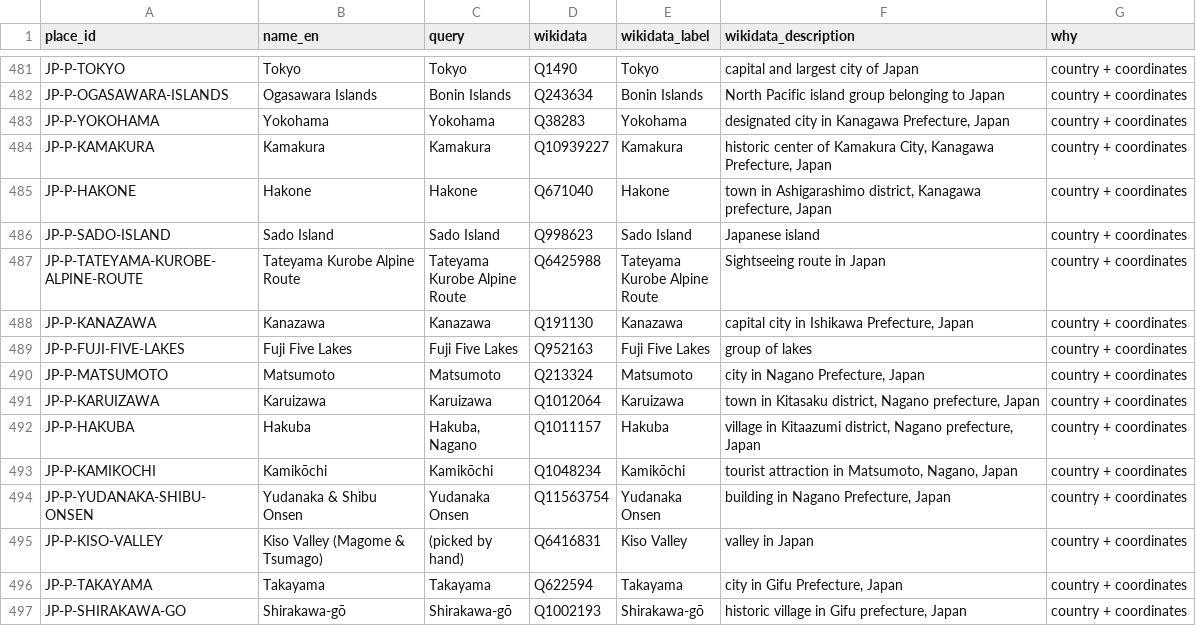
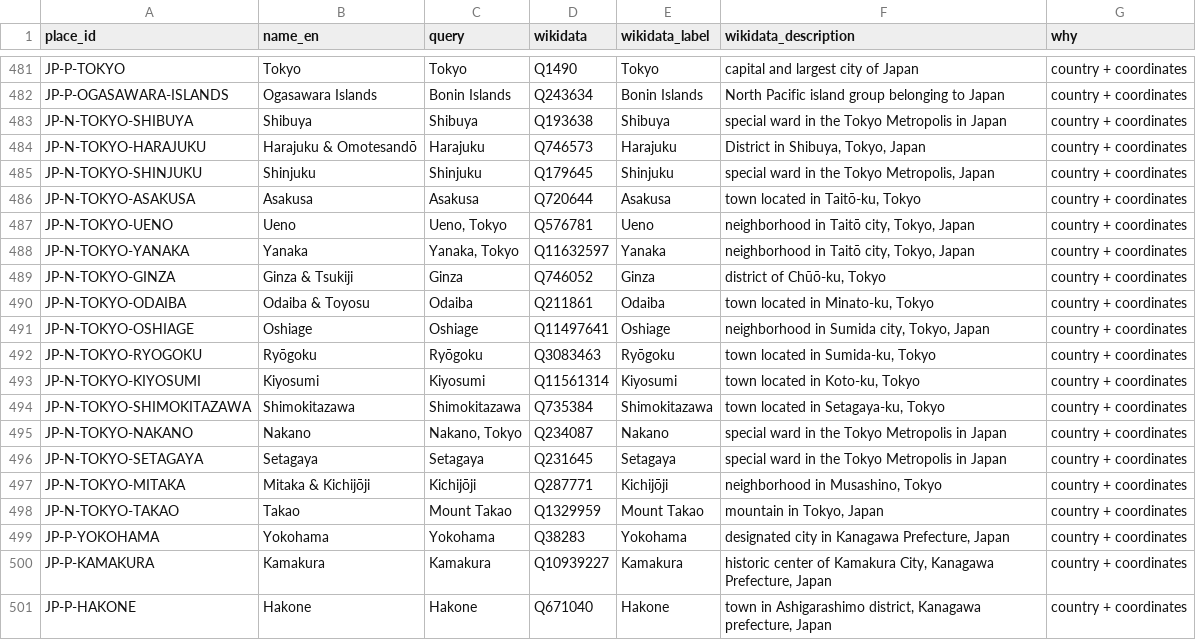
Before and after one commit to yanrong19/travel_app, a CSV file: kb/data/match_report.csv, drawn as a sheet; only a part is shown, gaps mark what is left out; the shorter side is filled out with more unchanged rows.

```diff
--- a/kb/data/match_report.csv
+++ b/kb/data/match_report.csv
@@ -482,2 +482,18 @@ JP-P-TOKYO,Tokyo,Tokyo,Q1490,Tokyo,capital and largest city of Japan,country + c
 JP-P-OGASAWARA-ISLANDS,Ogasawara Islands,Bonin Islands,Q243634,Bonin Islands,North Pacific island group belonging to Japan,country + coordinates
+JP-N-TOKYO-SHIBUYA,Shibuya,Shibuya,Q193638,Shibuya,special ward in the Tokyo Metropolis in Japan,country + coordinates
+JP-N-TOKYO-HARAJUKU,Harajuku & Omotesandō,Harajuku,Q746573,Harajuku,"District in Shibuya, Tokyo, Japan",country + coordinates
+JP-N-TOKYO-SHINJUKU,Shinjuku,Shinjuku,Q179645,Shinjuku,"special ward in the Tokyo Metropolis, Japan",country + coordinates
+JP-N-TOKYO-ASAKUSA,Asakusa,Asakusa,Q720644,Asakusa,"town located in Taitō-ku, Tokyo",country + coordinates
+JP-N-TOKYO-UENO,Ueno,"Ueno, Tokyo",Q576781,Ueno,"neighborhood in Taitō city, Tokyo, Japan",country + coordinates
+JP-N-TOKYO-YANAKA,Yanaka,"Yanaka, Tokyo",Q11632597,Yanaka,"neighborhood in Taitō city, Tokyo, Japan",country + coordinates
+JP-N-TOKYO-GINZA,Ginza & Tsukiji,Ginza,Q746052,Ginza,"district of Chūō-ku, Tokyo",country + coordinates
+JP-N-TOKYO-ODAIBA,Odaiba & Toyosu,Odaiba,Q211861,Odaiba,"town located in Minato-ku, Tokyo",country + coordinates
+JP-N-TOKYO-OSHIAGE,Oshiage,Oshiage,Q11497641,Oshiage,"neighborhood in Sumida city, Tokyo, Japan",country + coordinates
+JP-N-TOKYO-RYOGOKU,Ryōgoku,Ryōgoku,Q3083463,Ryōgoku,"town located in Sumida-ku, Tokyo",country + coordinates
+JP-N-TOKYO-KIYOSUMI,Kiyosumi,Kiyosumi,Q11561314,Kiyosumi,"town located in Koto-ku, Tokyo",country + coordinates
+JP-N-TOKYO-SHIMOKITAZAWA,Shimokitazawa,Shimokitazawa,Q735384,Shimokitazawa,"town located in Setagaya-ku, Tokyo",country + coordinates
+JP-N-TOKYO-NAKANO,Nakano,"Nakano, Tokyo",Q234087,Nakano,special ward in the Tokyo Metropolis in Japan,country + coordinates
+JP-N-TOKYO-SETAGAYA,Setagaya,Setagaya,Q231645,Setagaya,special ward in the Tokyo Metropolis in Japan,country + coordinates
+JP-N-TOKYO-MITAKA,Mitaka & Kichijōji,Kichijōji,Q287771,Kichijōji,"neighborhood in Musashino, Tokyo",country + coordinates
+JP-N-TOKYO-TAKAO,Takao,Mount Takao,Q1329959,Mount Takao,"mountain in Tokyo, Japan",country + coordinates
 JP-P-YOKOHAMA,Yokohama,Yokohama,Q38283,Yokohama,"designated city in Kanagawa Prefecture, Japan",country + coordinates
```
Also changed, not shown: kb/data/places.csv, 3 other files.
